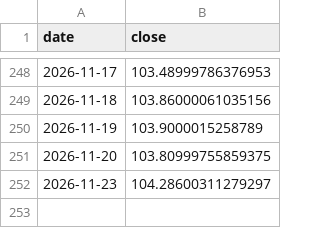
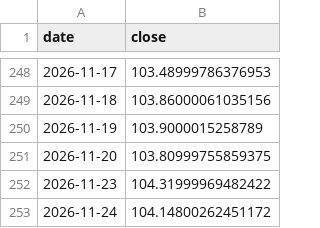
Before and after one commit to Mishel2312/crypto-data, a CSV file: data/macro/DXY.csv, drawn as a sheet; only a part is shown, gaps mark what is left out.

```diff
--- a/data/macro/DXY.csv
+++ b/data/macro/DXY.csv
@@ -251,2 +251,3 @@ date,close
 2026-11-20,103.80999755859375
-2026-11-23,104.28600311279297
+2026-11-23,104.31999969482422
+2026-11-24,104.14800262451172
```
Also changed, not shown: data/macro/NDX.csv, 3 other files.
